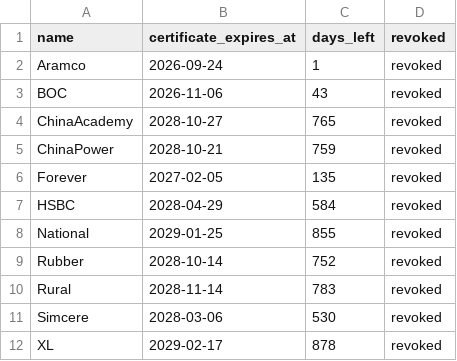
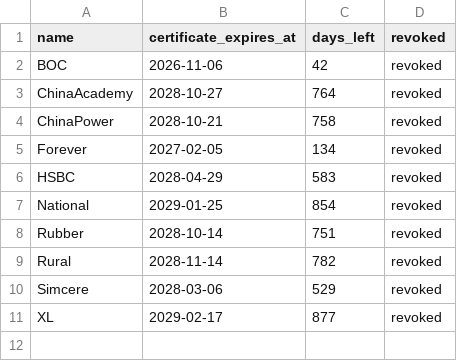
Before and after one commit to XFFF0/SideInstaller, a TSV file: output/certificate-validity.tsv, drawn as a sheet.

```diff
--- a/output/certificate-validity.tsv
+++ b/output/certificate-validity.tsv
@@ -1,12 +1,11 @@
 name	certificate_expires_at	days_left	revoked
-Aramco	2026-09-24	1	revoked
-BOC	2026-11-06	43	revoked
-ChinaAcademy	2028-10-27	765	revoked
-ChinaPower	2028-10-21	759	revoked
-Forever	2027-02-05	135	revoked
-HSBC	2028-04-29	584	revoked
-National	2029-01-25	855	revoked
-Rubber	2028-10-14	752	revoked
-Rural	2028-11-14	783	revoked
-Simcere	2028-03-06	530	revoked
-XL	2029-02-17	878	revoked
+BOC	2026-11-06	42	revoked
+ChinaAcademy	2028-10-27	764	revoked
+ChinaPower	2028-10-21	758	revoked
+Forever	2027-02-05	134	revoked
+HSBC	2028-04-29	583	revoked
+National	2029-01-25	854	revoked
+Rubber	2028-10-14	751	revoked
+Rural	2028-11-14	782	revoked
+Simcere	2028-03-06	529	revoked
+XL	2029-02-17	877	revoked
```
Also changed, not shown: 13 other files.
